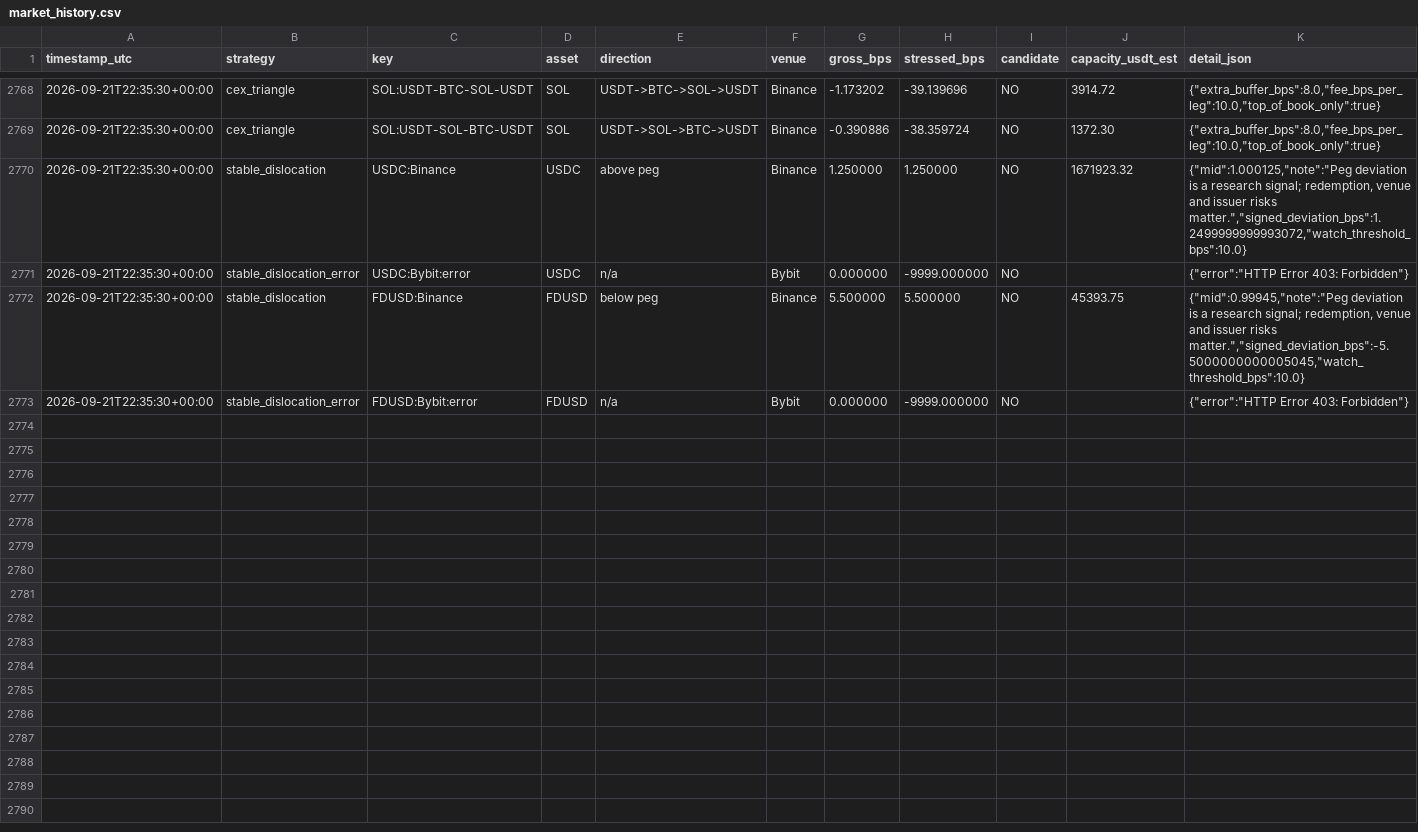
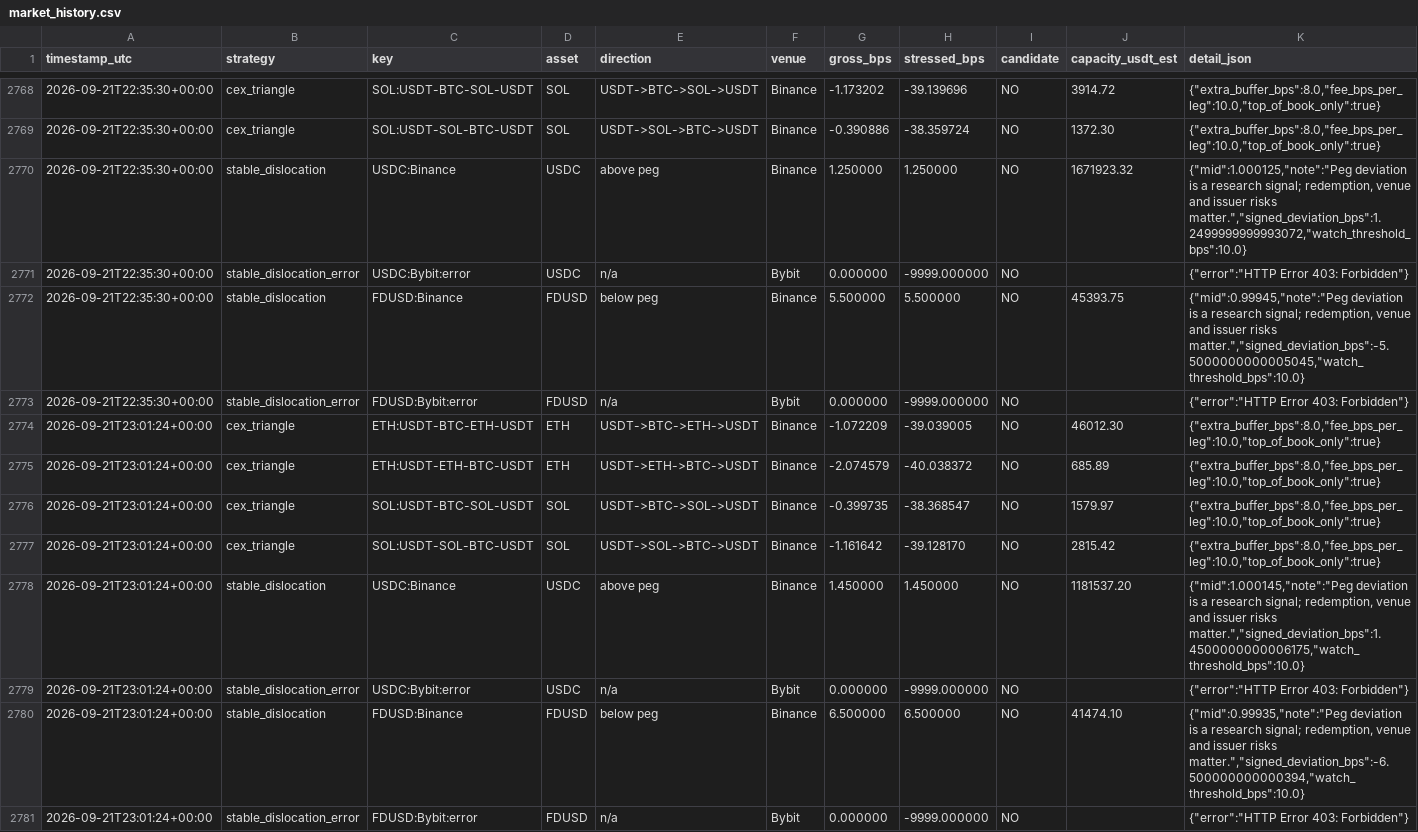
Before and after one commit to arsider-hash/arsider, a CSV file: arbbot/data/market_history.csv, drawn as a sheet; only a part is shown, gaps mark what is left out; the diff names each change by its address in the sheet, - before the commit and + after, or states it on an @@ line.

```diff
--- a/arbbot/data/market_history.csv
+++ b/arbbot/data/market_history.csv
+row 2774: 2026-09-21T23:01:24+00:00 | cex_triangle | ETH:USDT-BTC-ETH-USDT | ETH | USDT->BTC->ETH->USDT | Binance | -1.072209 | -39.039005 | NO | 46012.30 | {"extra_buffer_bps":8.0,"fee_bps_per_leg":10.0,"top_of_book_only":true}
+row 2775: 2026-09-21T23:01:24+00:00 | cex_triangle | ETH:USDT-ETH-BTC-USDT | ETH | USDT->ETH->BTC->USDT | Binance | -2.074579 | -40.038372 | NO | 685.89 | {"extra_buffer_bps":8.0,"fee_bps_per_leg":10.0,"top_of_book_only":true}
+row 2776: 2026-09-21T23:01:24+00:00 | cex_triangle | SOL:USDT-BTC-SOL-USDT | SOL | USDT->BTC->SOL->USDT | Binance | -0.399735 | -38.368547 | NO | 1579.97 | {"extra_buffer_bps":8.0,"fee_bps_per_leg":10.0,"top_of_book_only":true}
+row 2777: 2026-09-21T23:01:24+00:00 | cex_triangle | SOL:USDT-SOL-BTC-USDT | SOL | USDT->SOL->BTC->USDT | Binance | -1.161642 | -39.128170 | NO | 2815.42 | {"extra_buffer_bps":8.0,"fee_bps_per_leg":10.0,"top_of_book_only":true}
+row 2778: 2026-09-21T23:01:24+00:00 | stable_dislocation | USDC:Binance | USDC | above peg | Binance | 1.450000 | 1.450000 | NO | 1181537.20 | {"mid":1.000145,"note":"Peg deviation is a research signal; redemption, venue and issuer risks matter.","signed_deviation_bps":1.4500000000006175,"watch_threshold_bps":10.0}
+row 2779: 2026-09-21T23:01:24+00:00 | stable_dislocation_error | USDC:Bybit:error | USDC | n/a | Bybit | 0.000000 | -9999.000000 | NO |  | {"error":"HTTP Error 403: Forbidden"}
+row 2780: 2026-09-21T23:01:24+00:00 | stable_dislocation | FDUSD:Binance | FDUSD | below peg | Binance | 6.500000 | 6.500000 | NO | 41474.10 | {"mid":0.99935,"note":"Peg deviation is a research signal; redemption, venue and issuer risks matter.","signed_deviation_bps":-6.500000000000394,"watch_threshold_bps":10.0}
+row 2781: 2026-09-21T23:01:24+00:00 | stable_dislocation_error | FDUSD:Bybit:error | FDUSD | n/a | Bybit | 0.000000 | -9999.000000 | NO |  | {"error":"HTTP Error 403: Forbidden"}
```
Also changed, not shown: arbbot/data/history.csv, arbbot/data/shadow_trades.csv, 23 other files.
